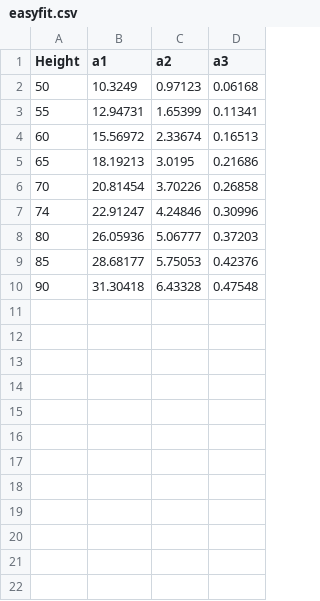
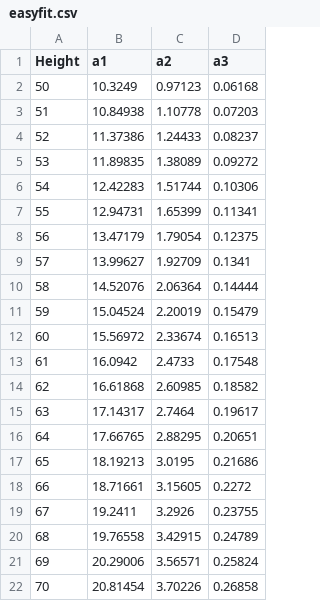
Before and after one commit to sambolino/flarED, a CSV file: data/easyfit.csv, drawn as a sheet; only a part is shown; the shorter side is filled out with more unchanged rows; the diff covers the shown part only.

Commit message:
added easyfit koefs for all heights

```diff
--- a/data/easyfit.csv
+++ b/data/easyfit.csv
@@ -2,0 +3,4 @@
+51, 10.84938, 1.10778, 0.07203
+52, 11.37386, 1.24433, 0.08237
+53, 11.89835, 1.38089, 0.09272
+54, 12.42283, 1.51744, 0.10306
@@ -3,0 +8,4 @@
+56, 13.47179, 1.79054, 0.12375
+57, 13.99627, 1.92709, 0.1341
+58, 14.52076, 2.06364, 0.14444
+59, 15.04524, 2.20019, 0.15479
@@ -4,0 +13,4 @@
+61, 16.0942, 2.4733, 0.17548
+62, 16.61868, 2.60985, 0.18582
+63, 17.14317, 2.7464, 0.19617
+64, 17.66765, 2.88295, 0.20651
@@ -5,0 +18,4 @@
+66, 18.71661, 3.15605, 0.2272
+67, 19.2411, 3.2926, 0.23755
+68, 19.76558, 3.42915, 0.24789
+69, 20.29006, 3.56571, 0.25824
```
Also changed, not shown: 16 added rows elsewhere in this file.
